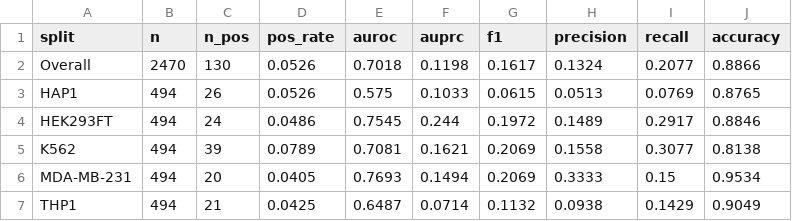
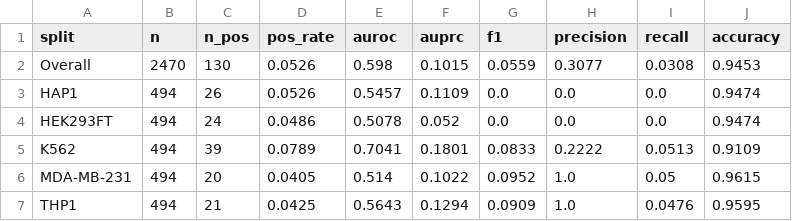
Before and after one commit to jeonglab-bcm/lncFit, a CSV file: results/lncrna_rra_day14/metrics_k5.csv, drawn as a sheet.

```diff
--- a/results/lncrna_rra_day14/metrics_k5.csv
+++ b/results/lncrna_rra_day14/metrics_k5.csv
@@ -1,7 +1,7 @@
 split,n,n_pos,pos_rate,auroc,auprc,f1,precision,recall,accuracy
-Overall,2470,130,0.0526,0.7018,0.1198,0.1617,0.1324,0.2077,0.8866
-HAP1,494,26,0.0526,0.575,0.1033,0.0615,0.0513,0.0769,0.8765
-HEK293FT,494,24,0.0486,0.7545,0.244,0.1972,0.1489,0.2917,0.8846
-K562,494,39,0.0789,0.7081,0.1621,0.2069,0.1558,0.3077,0.8138
-MDA-MB-231,494,20,0.0405,0.7693,0.1494,0.2069,0.3333,0.15,0.9534
-THP1,494,21,0.0425,0.6487,0.0714,0.1132,0.0938,0.1429,0.9049
+Overall,2470,130,0.0526,0.598,0.1015,0.0559,0.3077,0.0308,0.9453
+HAP1,494,26,0.0526,0.5457,0.1109,0.0,0.0,0.0,0.9474
+HEK293FT,494,24,0.0486,0.5078,0.052,0.0,0.0,0.0,0.9474
+K562,494,39,0.0789,0.7041,0.1801,0.0833,0.2222,0.0513,0.9109
+MDA-MB-231,494,20,0.0405,0.514,0.1022,0.0952,1.0,0.05,0.9615
+THP1,494,21,0.0425,0.5643,0.1294,0.0909,1.0,0.0476,0.9595
```
Also changed, not shown: results/lncrna_rra_day14/metrics_k3.csv, results/lncrna_rra_day14/metrics_k4.csv, 48 other files.
